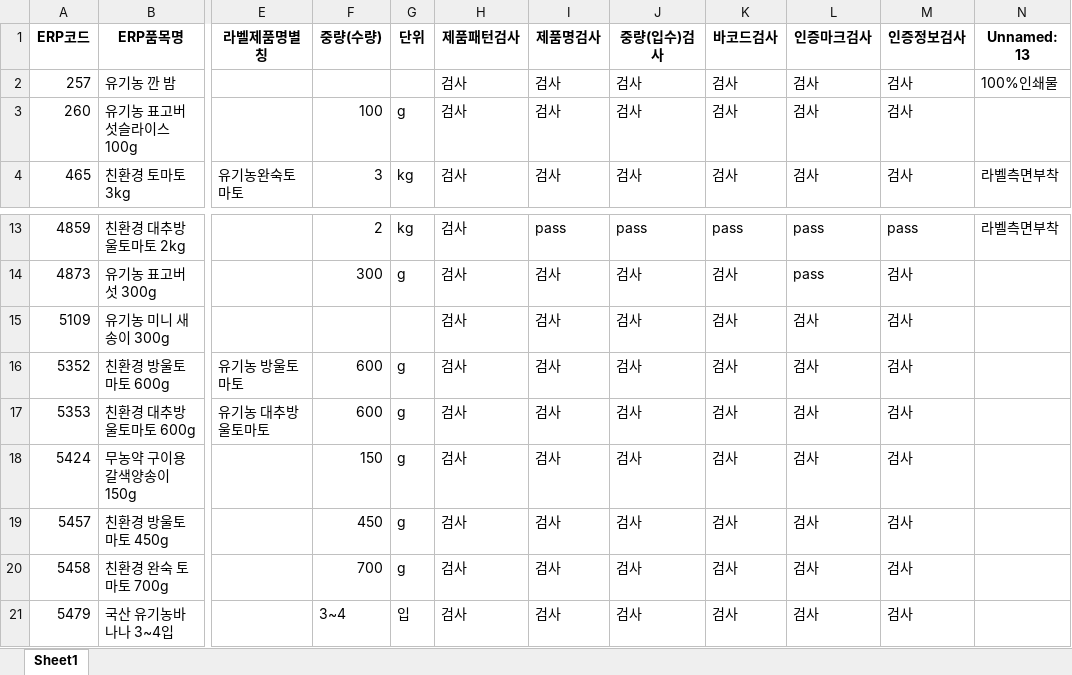
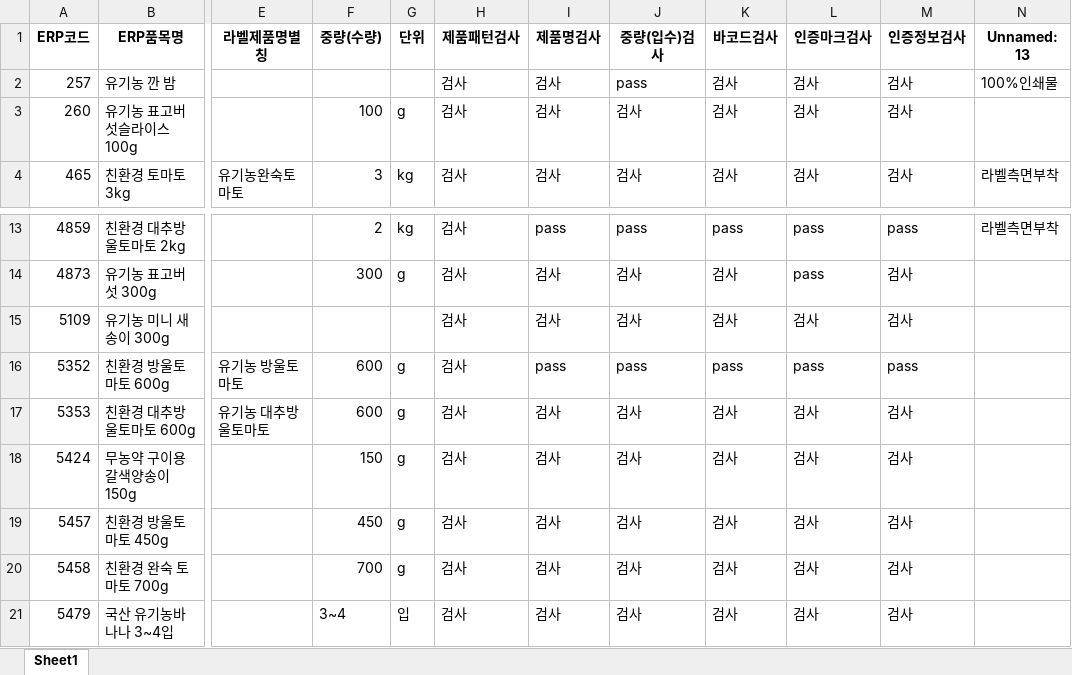
Before and after one commit to skuley/SalimUI, an Excel workbook: Database/제품등록정보20211015.xlsx, sheet Sheet1, drawn as a sheet; only a part is shown, gaps mark what is left out; values as stored, in another font and other column widths than the file's, no borders; the diff names each change by its address in the sheet, - before the commit and + after, or states it on an @@ line.

```diff
--- a/Database/제품등록정보20211015.xlsx (sheet Sheet1)
+++ b/Database/제품등록정보20211015.xlsx (sheet Sheet1)
-J2 (중량(입수)검사): 검사
+J2 (중량(입수)검사): pass
-I16 (제품명검사): 검사
+I16 (제품명검사): pass
-J16 (중량(입수)검사): 검사
+J16 (중량(입수)검사): pass
-K16 (바코드검사): 검사
+K16 (바코드검사): pass
-L16 (인증마크검사): 검사
+L16 (인증마크검사): pass
-M16 (인증정보검사): 검사
+M16 (인증정보검사): pass
```
Also changed, not shown: 4 other files.
